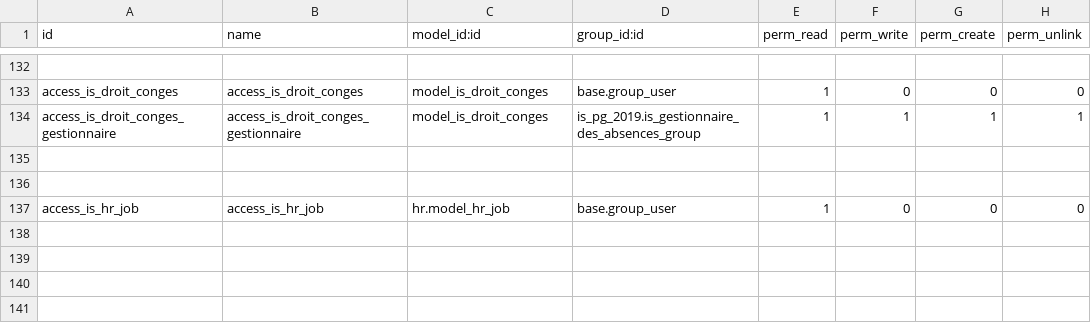
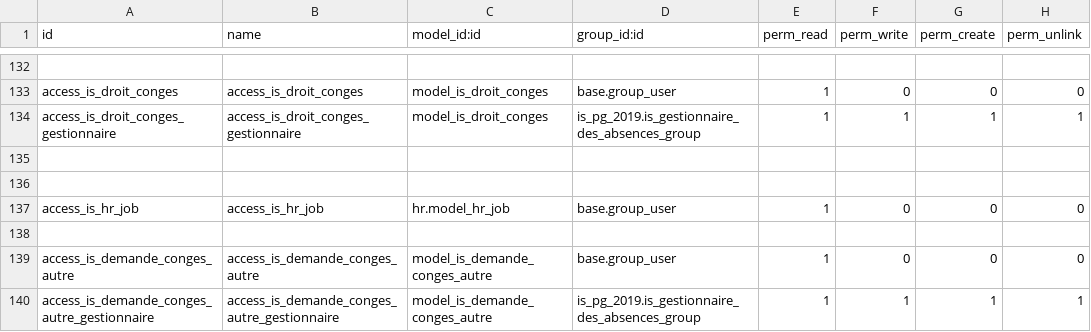
Before and after one commit to tonygalmiche/is_pg_2019, a CSV file: security/ir.model.access.csv, drawn as a sheet; only a part is shown, gaps mark what is left out; the diff names each change by its address in the sheet, - before the commit and + after, or states it on an @@ line.

```diff
--- a/security/ir.model.access.csv
+++ b/security/ir.model.access.csv
+row 138: (empty)
+row 139: access_is_demande_conges_autre | access_is_demande_conges_autre | model_is_demande_conges_autre | base.group_user | 1 | 0 | 0 | 0
+row 140: access_is_demande_conges_autre_gestionnaire | access_is_demande_conges_autre_gestionnaire | model_is_demande_conges_autre | is_pg_2019.is_gestionnaire_des_absences_group | 1 | 1 | 1 | 1
```
Also changed, not shown: 5 other files.
